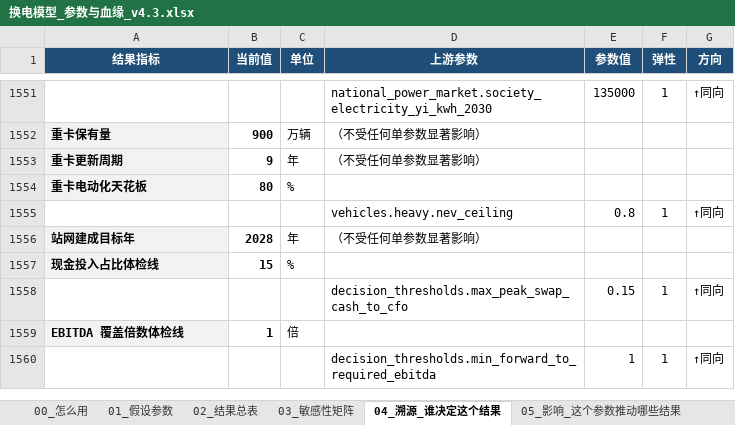
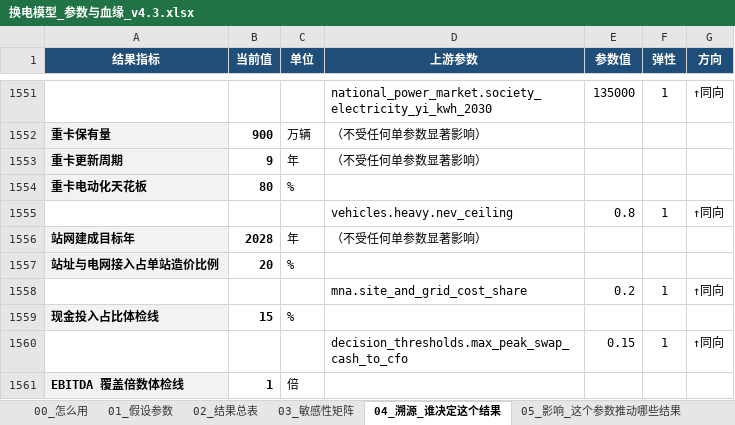
Before and after one commit to kedouzc/energy_ningde, an Excel workbook: 业务/换电/定量计算/换电战略决策模型_v4_3/outputs/换电模型_参数与血缘_v4.3.xlsx, sheet 04_溯源_谁决定这个结果, drawn as a sheet; only a part is shown, gaps mark what is left out; the shorter side is filled out with more unchanged rows; values as stored, in another font and other column widths than the file's, no borders; the diff names each change by its address in the sheet, - before the commit and + after, or states it on an @@ line.

```diff
--- a/业务/换电/定量计算/换电战略决策模型_v4_3/outputs/换电模型_参数与血缘_v4.3.xlsx (sheet 04_溯源_谁决定这个结果)
+++ b/业务/换电/定量计算/换电战略决策模型_v4_3/outputs/换电模型_参数与血缘_v4.3.xlsx (sheet 04_溯源_谁决定这个结果)
+row 1557: 站址与电网接入占单站造价比例 | 20 | %
+row 1558:  |  |  | mna.site_and_grid_cost_share | 0.2 | 1 | ↑同向
```
Also changed, not shown: sheet 03_敏感性矩阵, sheet 01_假设参数, sheet 02_结果总表, sheet 00_怎么用, 业务/换电/定量计算/换电战略决策模型_v4_3/outputs/换电决策树_v4.3.xlsx, 21 other files.
